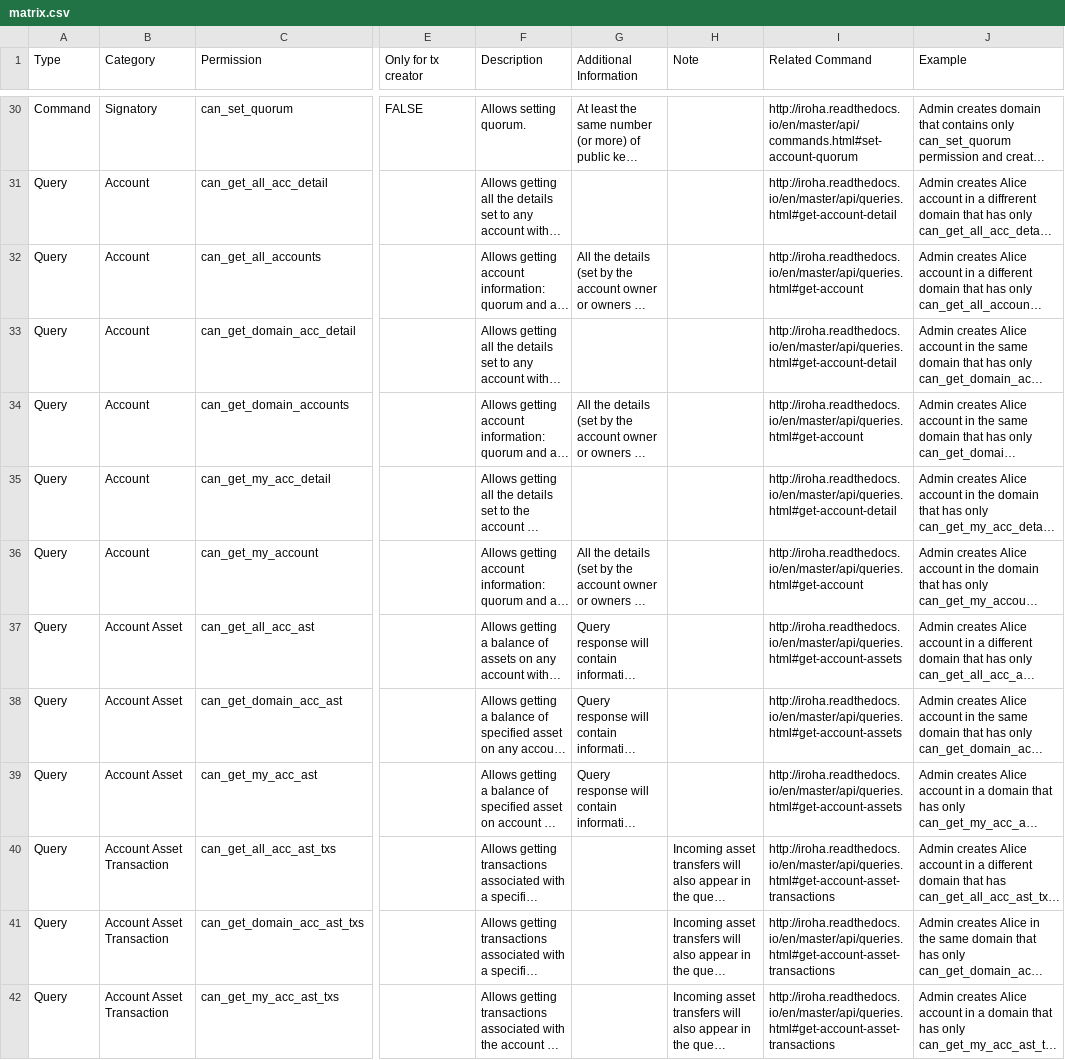
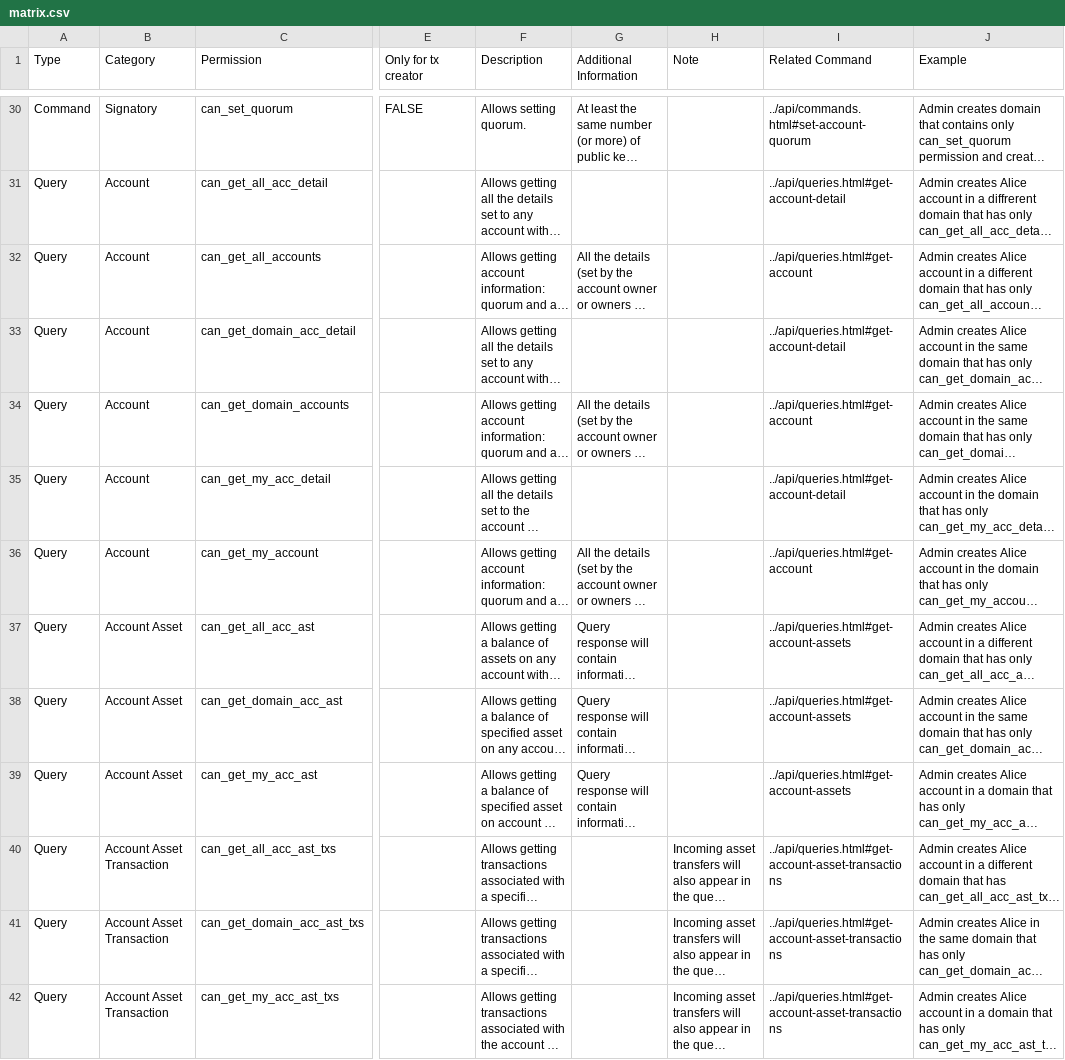
Before and after one commit to hyperledger/iroha, a CSV file: docs/source/permissions/matrix.csv, drawn as a sheet; only a part is shown, gaps mark what is left out; long unchanged cells end in …; the diff covers the shown part only; the diff names each change by its address in the sheet, - before the commit and + after, or states it on an @@ line.

```diff
--- a/docs/source/permissions/matrix.csv
+++ b/docs/source/permissions/matrix.csv
-I30 (Related Command): http://iroha.readthedocs.io/en/master/api/commands.html#set-account-quorum
+I30 (Related Command): ../api/commands.html#set-account-quorum
-I31 (Related Command): http://iroha.readthedocs.io/en/master/api/queries.html#get-account-detail
+I31 (Related Command): ../api/queries.html#get-account-detail
-I32 (Related Command): http://iroha.readthedocs.io/en/master/api/queries.html#get-account
+I32 (Related Command): ../api/queries.html#get-account
-I33 (Related Command): http://iroha.readthedocs.io/en/master/api/queries.html#get-account-detail
+I33 (Related Command): ../api/queries.html#get-account-detail
-I34 (Related Command): http://iroha.readthedocs.io/en/master/api/queries.html#get-account
+I34 (Related Command): ../api/queries.html#get-account
-I35 (Related Command): http://iroha.readthedocs.io/en/master/api/queries.html#get-account-detail
+I35 (Related Command): ../api/queries.html#get-account-detail
-I36 (Related Command): http://iroha.readthedocs.io/en/master/api/queries.html#get-account
+I36 (Related Command): ../api/queries.html#get-account
-I37:I39 (Related Command): http://iroha.readthedocs.io/en/master/api/queries.html#get-account-assets
+I37:I39 (Related Command): ../api/queries.html#get-account-assets
-I40:I42 (Related Command): http://iroha.readthedocs.io/en/master/api/queries.html#get-account-asset-transactions
+I40:I42 (Related Command): ../api/queries.html#get-account-asset-transactions
```
Also changed, not shown: 39 edited cells elsewhere in this file.
